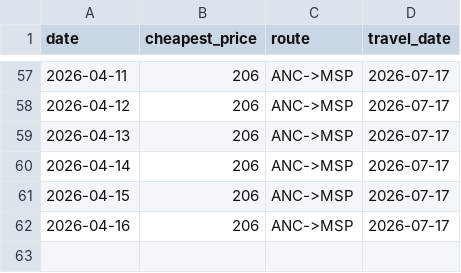
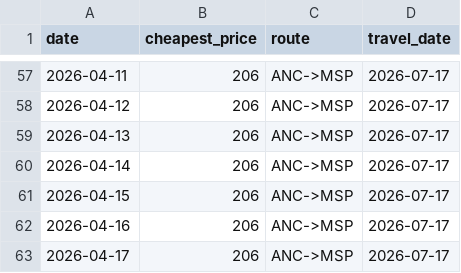
Before and after one commit to hartlcp32/MSPANC, a CSV file: docs/data/google_history_return.csv, drawn as a sheet; only a part is shown, gaps mark what is left out; the diff names each change by its address in the sheet, - before the commit and + after, or states it on an @@ line.

```diff
--- a/docs/data/google_history_return.csv
+++ b/docs/data/google_history_return.csv
+row 63: 2026-04-17 | 206 | ANC->MSP | 2026-07-17
```
Also changed, not shown: docs/data/price_history.csv.
